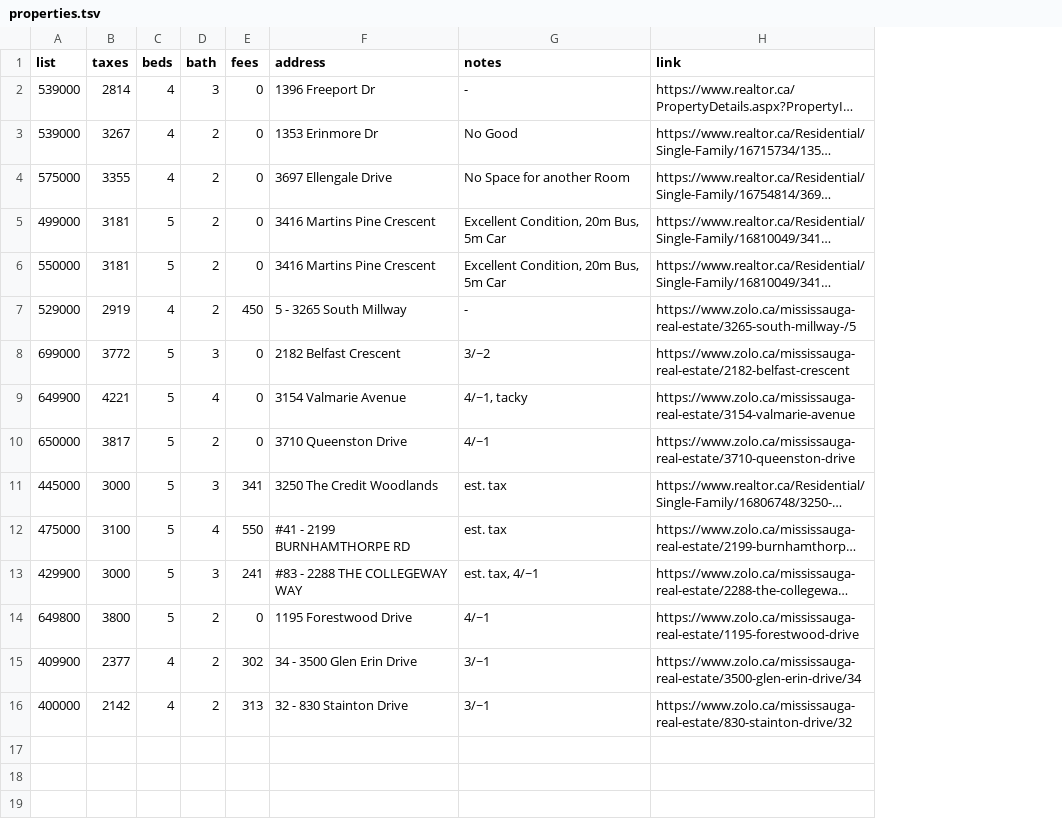
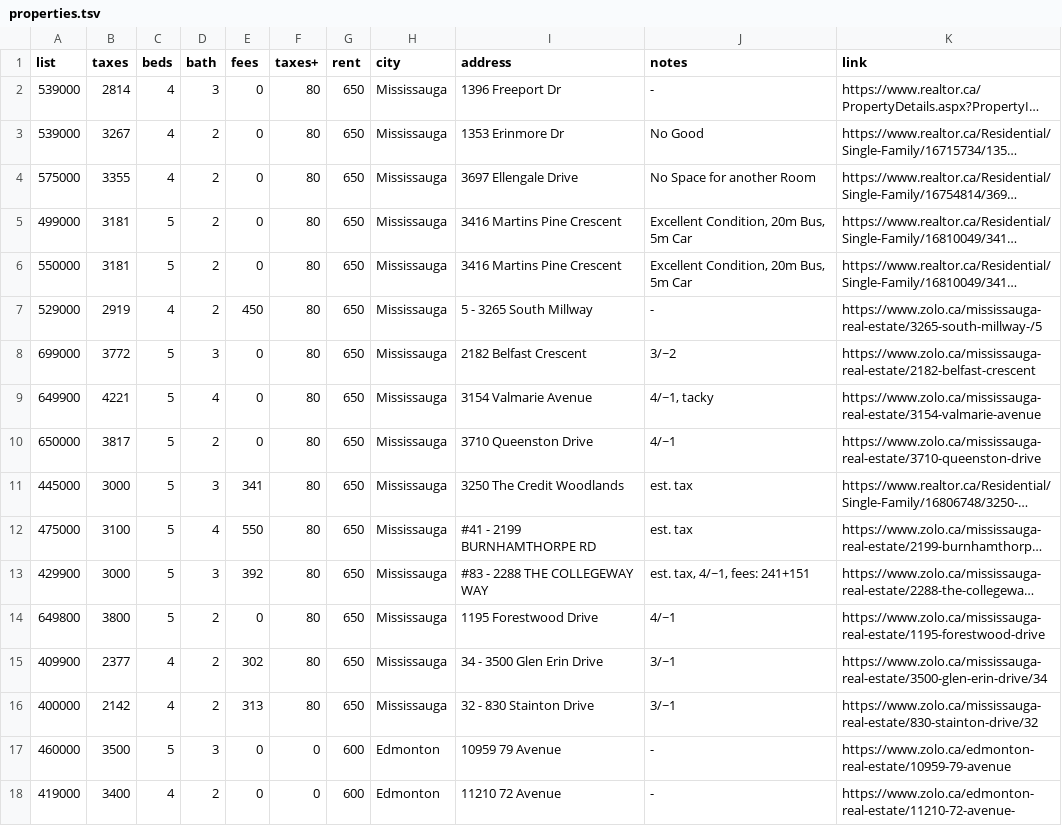
Before and after one commit to KaroAntonio/property-evaluation-tool, a TSV file: properties.tsv, drawn as a sheet; long unchanged cells end in …; addresses are those after the commit; the diff names each change by its address in the sheet, - before the commit and + after, or states it on an @@ line.

```diff
--- a/properties.tsv
+++ b/properties.tsv
+column F (taxes+), rows 2-16: all 80
+column G (rent), rows 2-16: all 650
+column H (city), rows 2-16: all Mississauga
-E13 (fees): 241
+E13 (fees): 392
-J13 (notes): est. tax, 4/~1
+J13 (notes): est. tax, 4/~1, fees: 241+151
+row 17: 460000 | 3500 | 5 | 3 | 0 | 0 | 600 | Edmonton | 10959 79 Avenue | - | https://www.zolo.ca/edmonton-real-estate/10959-79-avenue
+row 18: 419000 | 3400 | 4 | 2 | 0 | 0 | 600 | Edmonton | 11210 72 Avenue | - | https://www.zolo.ca/edmonton-real-estate/11210-72-avenue-
```
Also changed, not shown: results.tsv, 1 other file.
